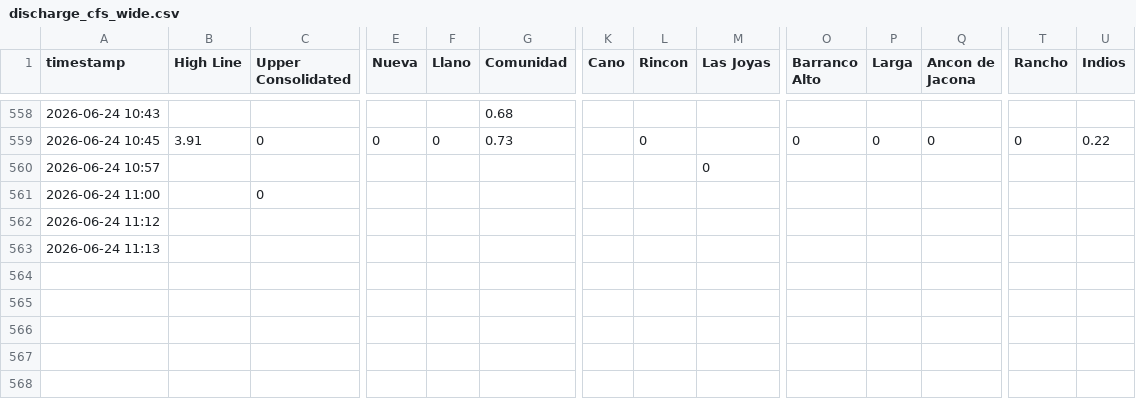
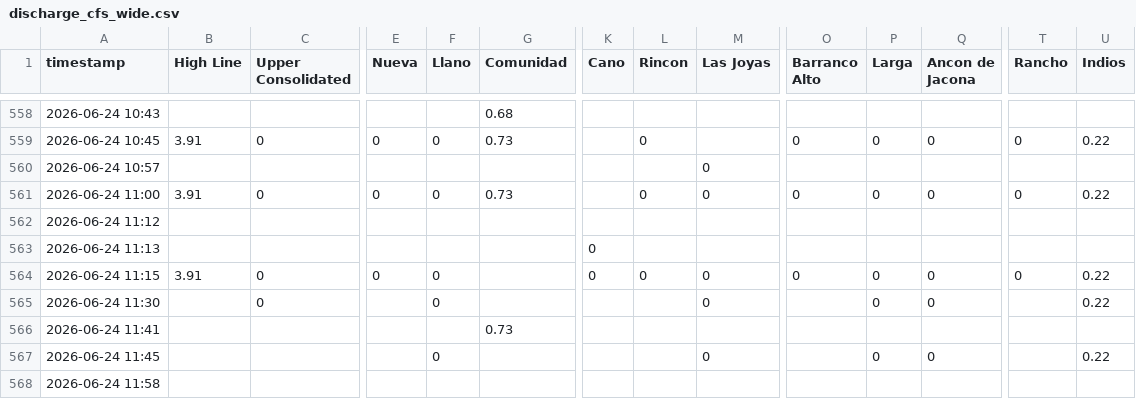
Before and after one commit to swiftsande-oss/npt-gauges, a CSV file: data/discharge_cfs_wide.csv, drawn as a sheet; only a part is shown, gaps mark what is left out; rows hold the shown columns only; the diff names each change by its address in the sheet, - before the commit and + after, or states it on an @@ line.

Commit message:
data: gauge readings 2026-06-24T18:29:34Z

```diff
--- a/data/discharge_cfs_wide.csv
+++ b/data/discharge_cfs_wide.csv
-B561 (High Line): (empty)
+B561 (High Line): 3.91
-E561 (Nueva): (empty)
+E561 (Nueva): 0
-F561 (Llano): (empty)
+F561 (Llano): 0
-G561 (Comunidad): (empty)
+G561 (Comunidad): 0.73
-L561 (Rincon): (empty)
+L561 (Rincon): 0
-M561 (Las Joyas): (empty)
+M561 (Las Joyas): 0
-O561 (Barranco Alto): (empty)
+O561 (Barranco Alto): 0
-P561 (Larga): (empty)
+P561 (Larga): 0
-Q561 (Ancon de Jacona): (empty)
+Q561 (Ancon de Jacona): 0
-T561 (Rancho): (empty)
+T561 (Rancho): 0
-U561 (Indios): (empty)
+U561 (Indios): 0.22
-K563 (Cano): (empty)
+K563 (Cano): 0
+row 564: 2026-06-24 11:15 | 3.91 | 0 | 0 | 0 |  | 0 | 0 | 0 | 0 | 0 | 0 | 0 | 0.22
+row 565: 2026-06-24 11:30 |  | 0 |  | 0 |  |  |  | 0 |  | 0 | 0 |  | 0.22
+row 566: 2026-06-24 11:41 |  |  |  |  | 0.73
+row 567: 2026-06-24 11:45 |  |  |  | 0 |  |  |  | 0 |  | 0 | 0 |  | 0.22
+row 568: 2026-06-24 11:58
```
Also changed, not shown: data/by_gauge/ancon_de_jacona.csv, data/by_gauge/indios.csv, 18 other files.
